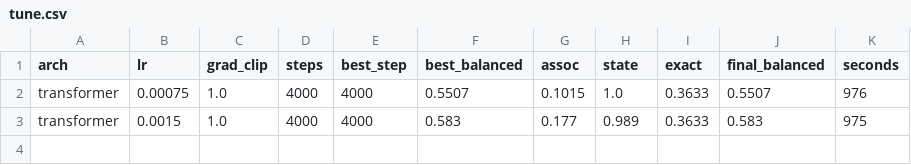
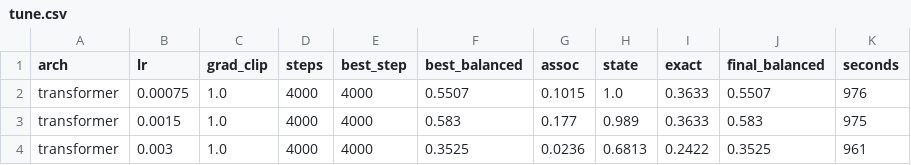
Before and after one commit to RohanBanerjee88/iota, a CSV file: runs/r02/tune.csv, drawn as a sheet; the diff names each change by its address in the sheet, - before the commit and + after, or states it on an @@ line.

Commit message:
results: r02 after tune:transformer:0.003

```diff
--- a/runs/r02/tune.csv
+++ b/runs/r02/tune.csv
+row 4: transformer | 0.003 | 1.0 | 4000 | 4000 | 0.3525 | 0.0236 | 0.6813 | 0.2422 | 0.3525 | 961
```
Also changed, not shown: 6 other files.
